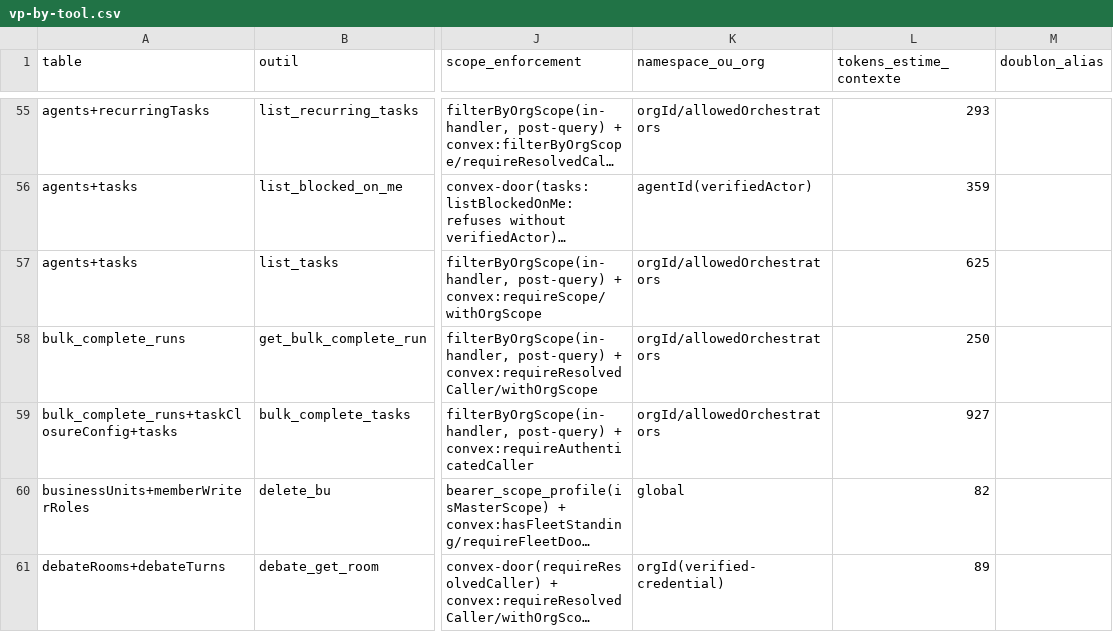
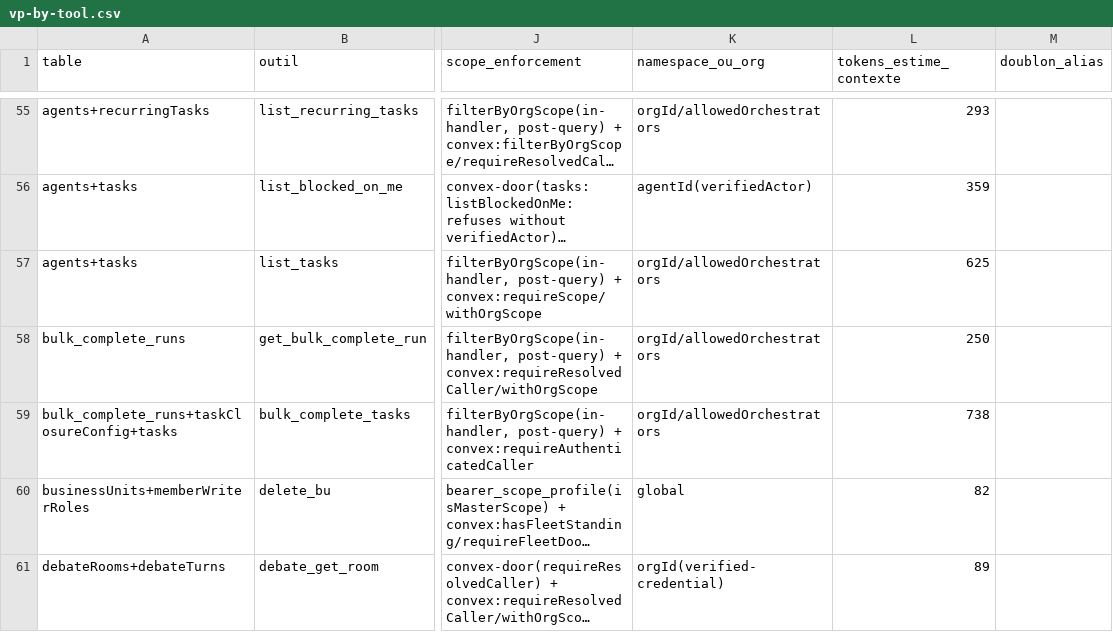
Before and after one commit to vantageos-agency/vantage-peers, a CSV file: .backend-doctor/vp-by-tool.csv, drawn as a sheet; only a part is shown, gaps mark what is left out; long unchanged cells end in …; the diff names each change by its address in the sheet, - before the commit and + after, or states it on an @@ line.

Commit message:
feat(mcp): GREEN - server metadata + instructions, public Server Card, /mcp browser landing page, view domain + widget/invocation metadata (task k1793xkjhzh1xm23gmmwjgwfyx8htbv0)
VantagePeers Cloud MCP server (serverInfo/instructions also reach Self-host
through the shared stdio entry). PR A of the Manufact quality findings.

- brand.ts: one source for name/title/description/websiteUrl and the server
  instructions (1251 UTF-8 bytes); passed as Implementation fields and
  ServerOptions.instructions (@modelcontextprotocol/server 2.3.0) by both
  entries (server.ts stdio, server-http.ts HTTP).
- serverCard.ts: MCP Server Card (experimental-ext-server-card schema v1)
  at /mcp/server-card, /.well-known/mcp/server-card.json,
  /.well-known/mcp-server-card, /mcp.json, /.well-known/mcp.json, on the
  served origin (resolveIssuer); ETag + Cache-Control; OAuth hint under
  _meta["com.vantagepeers/auth"] (the extension has no auth member).
- landingPage.ts: GET /mcp with no Authorization, Accept text/html or */*,
  no text/event-stream -> 200 text/html setup page. Attaches no context,
  reaches no backend. Every other /mcp request is unchanged (401 +
  WWW-Authenticate pinned).
- ui-resources: all 12 views carry _meta.ui.domain (served HTTPS origin;
  none on stdio/http) and openai/widgetDescription; the 6 UI tools carry
  openai/toolInvocation {invoking, invoked}.
- bulk_complete_tasks description 2766 -> 1864 bytes, same guidance order,
  behaviour unchanged.
- get-tool-usage-tool.test.ts: the activation pin tolerates a second option
  beside recordToolUsage: true (still fails without it).
- .backend-doctor/vp-by-tool.csv regenerated (bulk_complete_tasks token
  estimate 927 -> 738), `derive-backend-doctor-oracle.mjs --check` exit 0.

No Convex change, no contract bump: no Convex function or argument the MCP
calls changed.

```diff
--- a/.backend-doctor/vp-by-tool.csv
+++ b/.backend-doctor/vp-by-tool.csv
-L59 (tokens_estime_contexte): 927
+L59 (tokens_estime_contexte): 738
```
Also changed, not shown: 13 other files.
